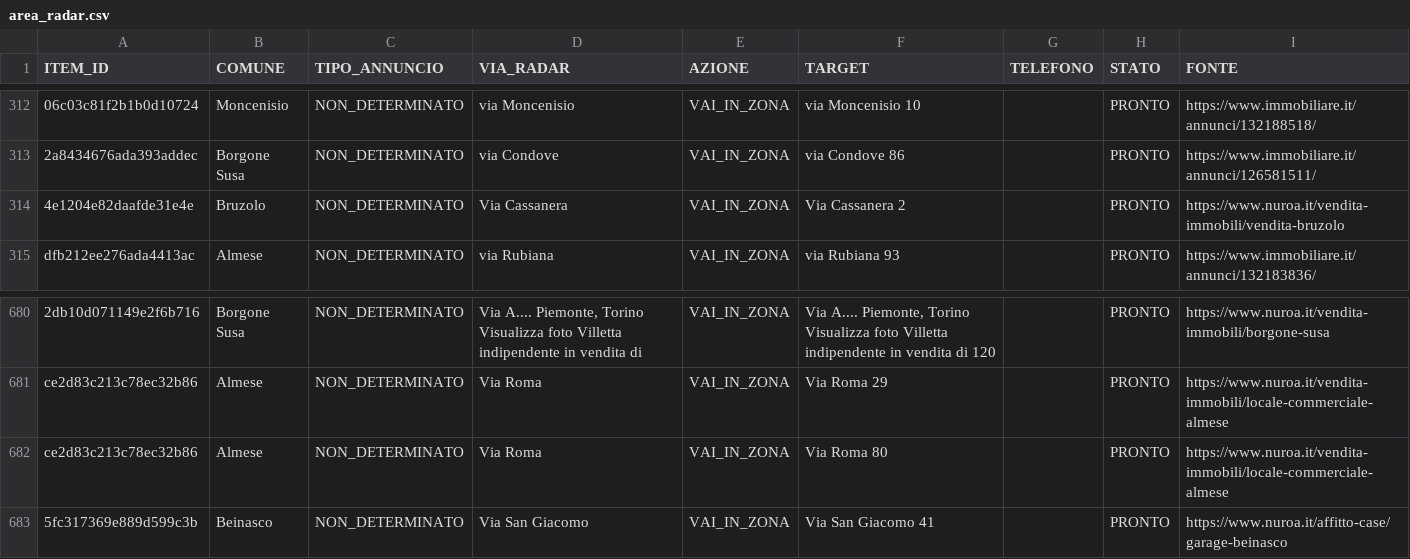
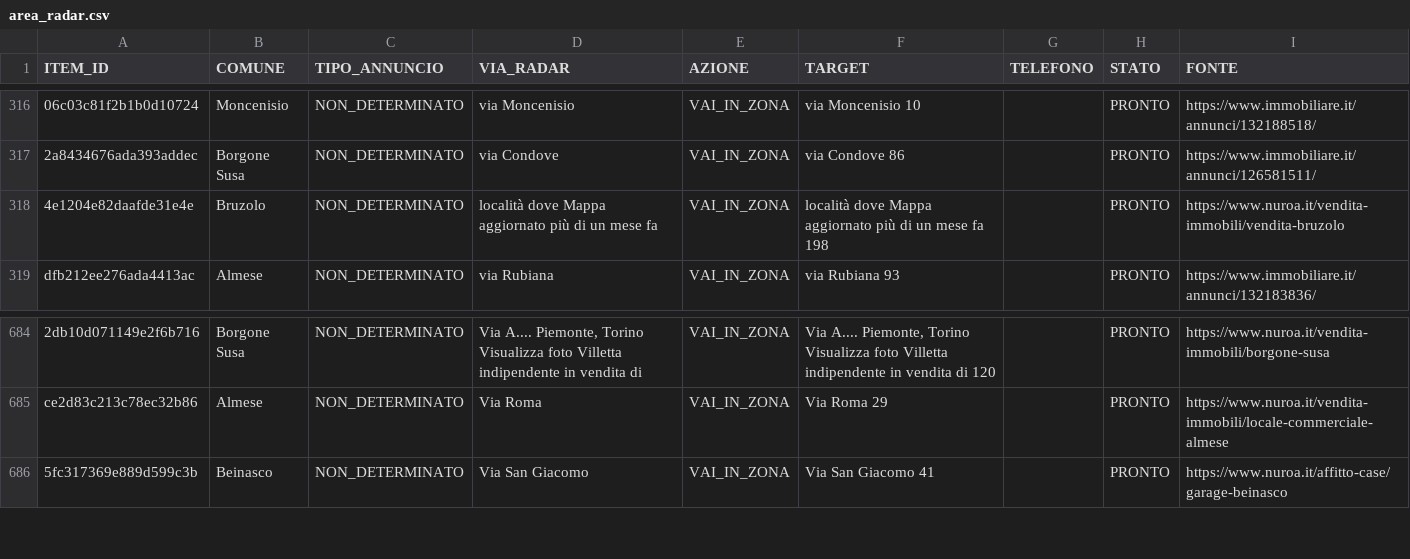
Before and after one commit to josephsocialmedia2-spec/immobili-in-zona, a CSV file: seller_radar_auto/data/area_radar.csv, drawn as a sheet; only a part is shown, gaps mark what is left out; removed rows and columns are numbered as before the commit, all else as after; the diff covers the shown part only; the diff names each change by its address in the sheet, - before the commit and + after, or states it on an @@ line.

```diff
--- a/seller_radar_auto/data/area_radar.csv
+++ b/seller_radar_auto/data/area_radar.csv
-D318 (VIA_RADAR): Via Cassanera
+D318 (VIA_RADAR): località dove Mappa aggiornato più di un mese fa
-F318 (TARGET): Via Cassanera 2
+F318 (TARGET): località dove Mappa aggiornato più di un mese fa 198
-row 682: ce2d83c213c78ec32b86 | Almese | NON_DETERMINATO | Via Roma | VAI_IN_ZONA | Via Roma 80 |  | PRONTO | https://www.nuroa.it/vendita-immobili/locale-commerciale-almese
```
Also changed, not shown: 18 added rows and 3 removed rows elsewhere in this file, seller_radar_auto/data/business_pipeline.csv, seller_radar_auto/data/ddg_source_status.csv, 26 other files.
